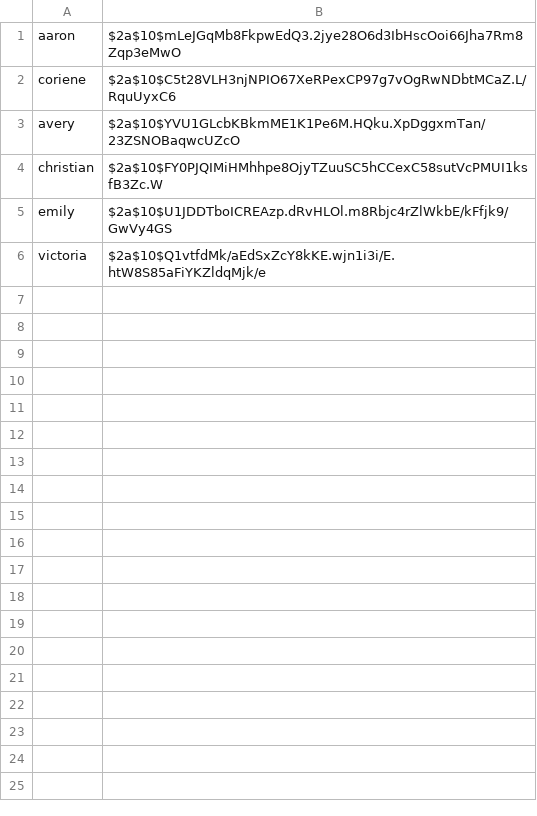
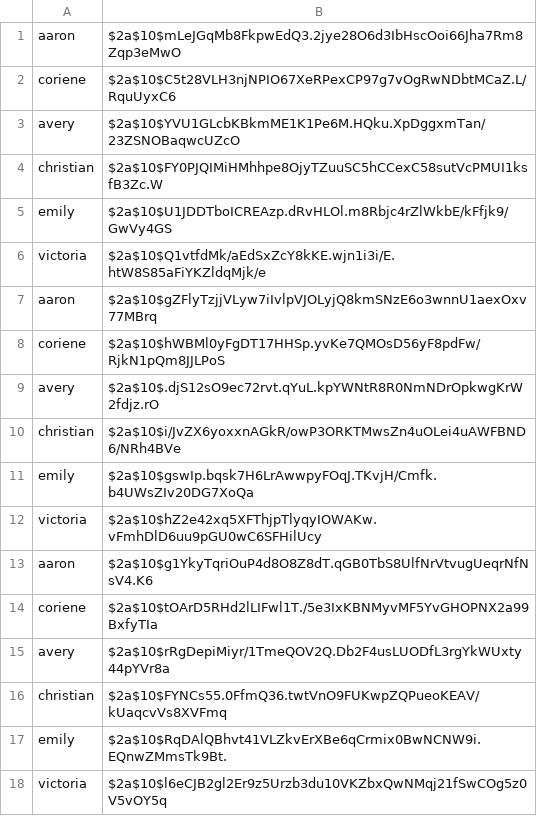
Before and after one commit to aploetz/ThinkLikeAProgrammer, a CSV file: data/password.csv, drawn as a sheet.

```diff
--- a/data/password.csv
+++ b/data/password.csv
@@ -6 +6,13 @@ emily,$2a$10$U1JDDTboICREAzp.dRvHLOl.m8Rbjc4rZlWkbE/kFfjk9/GwVy4GS
 victoria,$2a$10$Q1vtfdMk/aEdSxZcY8kKE.wjn1i3i/E.htW8S85aFiYKZldqMjk/e
+aaron,$2a$10$gZFlyTzjjVLyw7iIvlpVJOLyjQ8kmSNzE6o3wnnU1aexOxv77MBrq
+coriene,$2a$10$hWBMl0yFgDT17HHSp.yvKe7QMOsD56yF8pdFw/RjkN1pQm8JJLPoS
+avery,$2a$10$.djS12sO9ec72rvt.qYuL.kpYWNtR8R0NmNDrOpkwgKrW2fdjz.rO
+christian,$2a$10$i/JvZX6yoxxnAGkR/owP3ORKTMwsZn4uOLei4uAWFBND6/NRh4BVe
+emily,$2a$10$gswIp.bqsk7H6LrAwwpyFOqJ.TKvjH/Cmfk.b4UWsZIv20DG7XoQa
+victoria,$2a$10$hZ2e42xq5XFThjpTlyqyIOWAKw.vFmhDlD6uu9pGU0wC6SFHilUcy
+aaron,$2a$10$g1YkyTqriOuP4d8O8Z8dT.qGB0TbS8UlfNrVtvugUeqrNfNsV4.K6
+coriene,$2a$10$tOArD5RHd2lLIFwl1T./5e3IxKBNMyvMF5YvGHOPNX2a99BxfyTIa
+avery,$2a$10$rRgDepiMiyr/1TmeQOV2Q.Db2F4usLUODfL3rgYkWUxty44pYVr8a
+christian,$2a$10$FYNCs55.0FfmQ36.twtVnO9FUKwpZQPueoKEAV/kUaqcvVs8XVFmq
+emily,$2a$10$RqDAlQBhvt41VLZkvErXBe6qCrmix0BwNCNW9i.EQnwZMmsTk9Bt.
+victoria,$2a$10$l6eCJB2gl2Er9z5Urzb3du10VKZbxQwNMqj21fSwCOg5z0V5vOY5q
```
Also changed, not shown: 1 other file.
